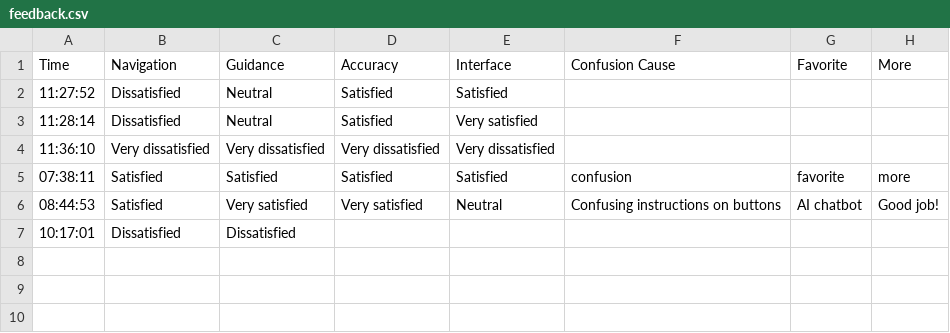
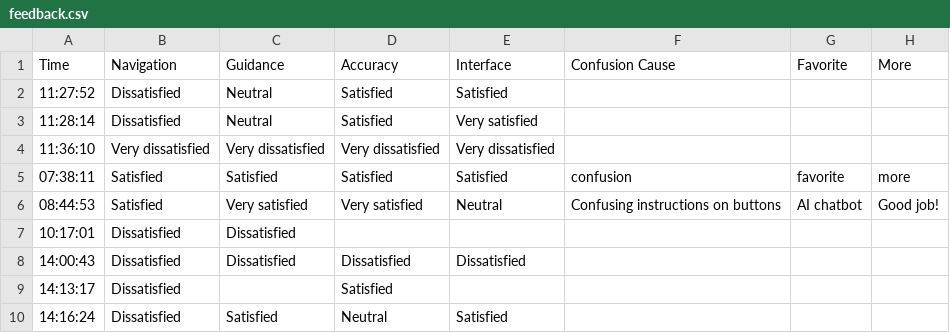
Before and after one commit to NovaFi/demo_novascript, a CSV file: llm/data/feedback.csv, drawn as a sheet; the diff names each change by its address in the sheet, - before the commit and + after, or states it on an @@ line.

```diff
--- a/llm/data/feedback.csv
+++ b/llm/data/feedback.csv
+row 8: 14:00:43 | Dissatisfied | Dissatisfied | Dissatisfied | Dissatisfied
+row 9: 14:13:17 | Dissatisfied |  | Satisfied
+row 10: 14:16:24 | Dissatisfied | Satisfied | Neutral | Satisfied
```
Also changed, not shown: 7 other files.
